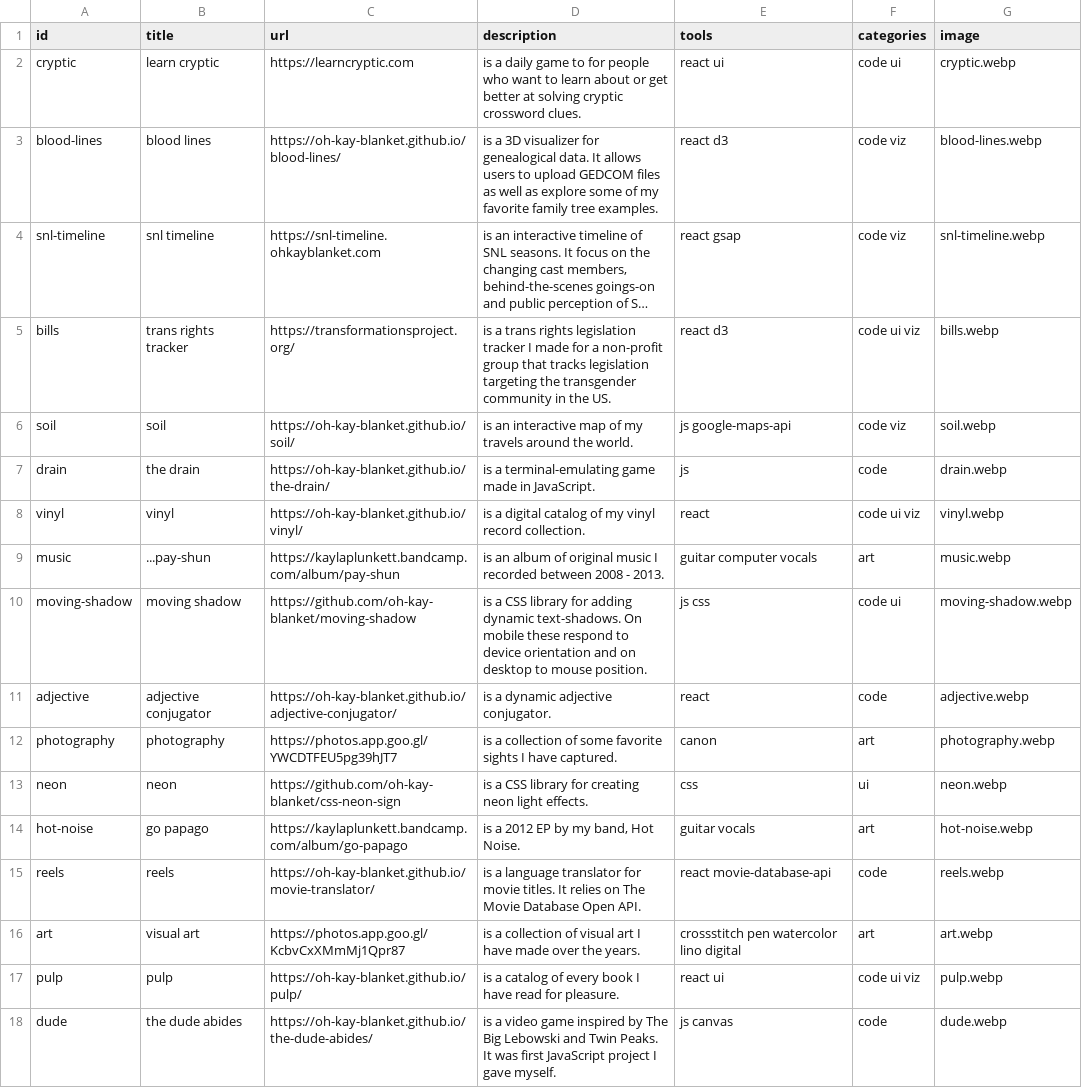
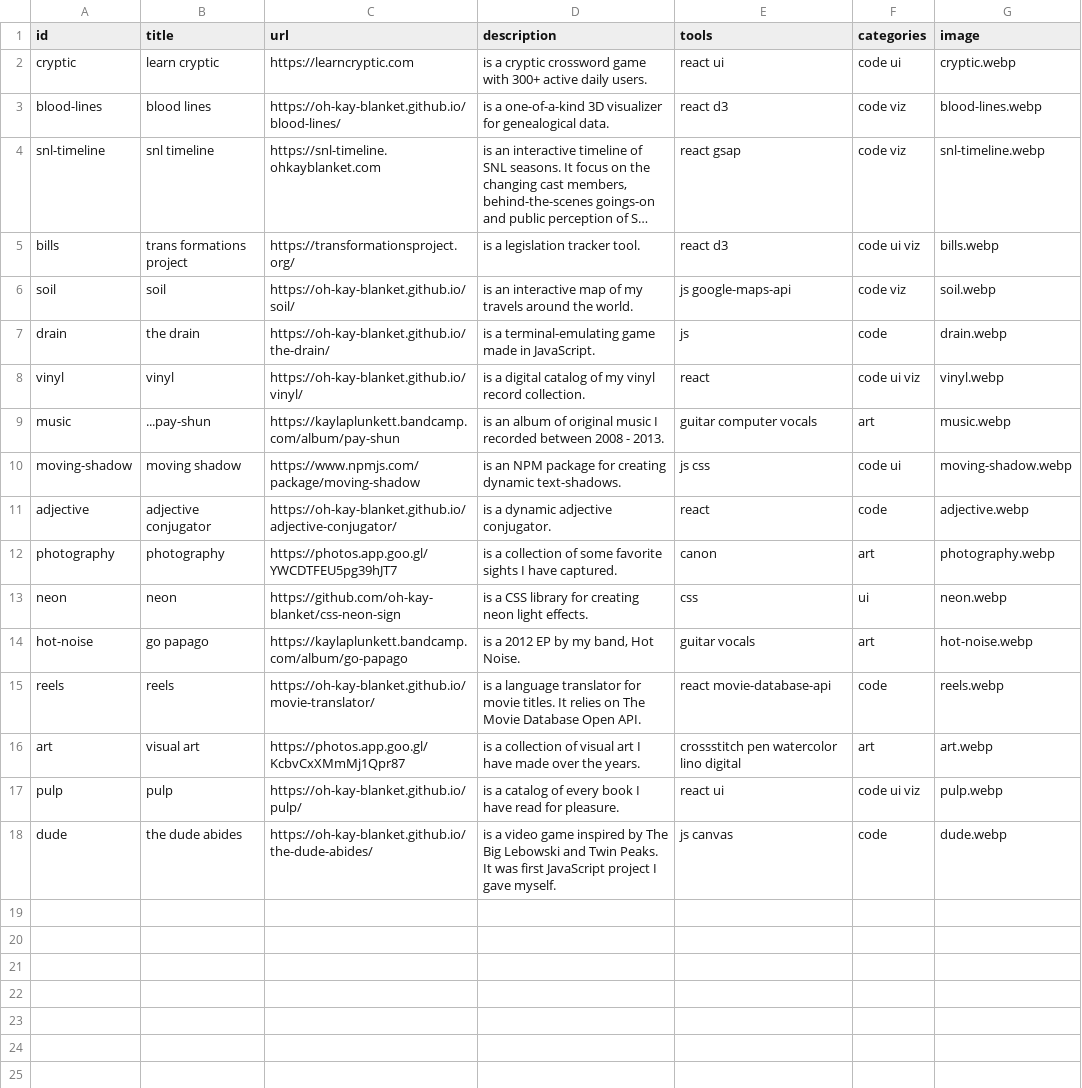
Before and after one commit to oh-kay-blanket/portfolio, a CSV file: projects.csv, drawn as a sheet; long unchanged cells end in …; the diff names each change by its address in the sheet, - before the commit and + after, or states it on an @@ line.

Commit message:
Update portfolio

```diff
--- a/projects.csv
+++ b/projects.csv
-D2 (description): is a daily game to for people who want to learn about or get better at solving cryptic crossword clues.
+D2 (description): is a cryptic crossword game with 300+ active daily users.
-D3 (description): is a 3D visualizer for genealogical data. It allows users to upload GEDCOM files as well as explore some of my favorite family tree examples.
+D3 (description): is a one-of-a-kind 3D visualizer for genealogical data.
-B5 (title): trans rights tracker
+B5 (title): trans formations project
-D5 (description): is a trans rights legislation tracker I made for a non-profit group that tracks legislation targeting the transgender community in the US.
+D5 (description): is a legislation tracker tool.
-C10 (url): https://github.com/oh-kay-blanket/moving-shadow
+C10 (url): https://www.npmjs.com/package/moving-shadow
-D10 (description): is a CSS library for adding dynamic text-shadows. On mobile these respond to device orientation and on desktop to mouse position.
+D10 (description): is an NPM package for creating dynamic text-shadows.
```
